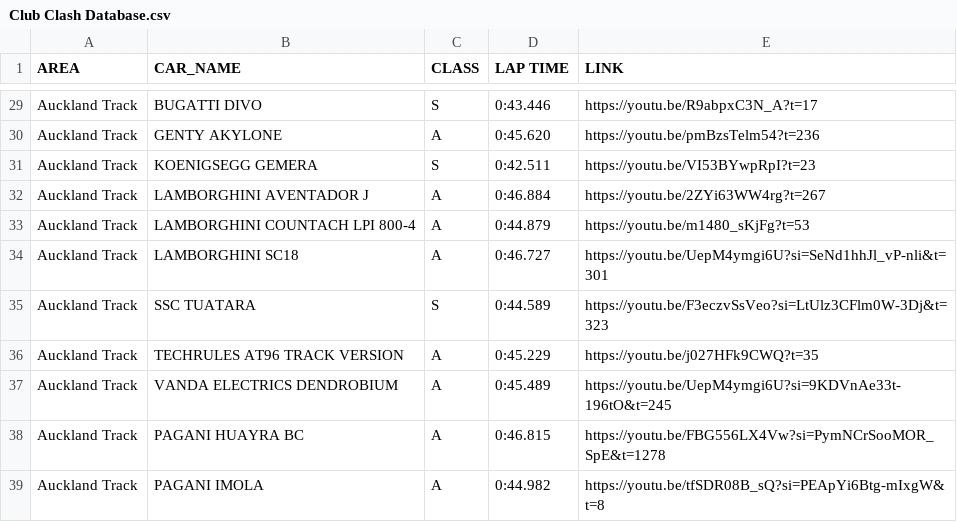
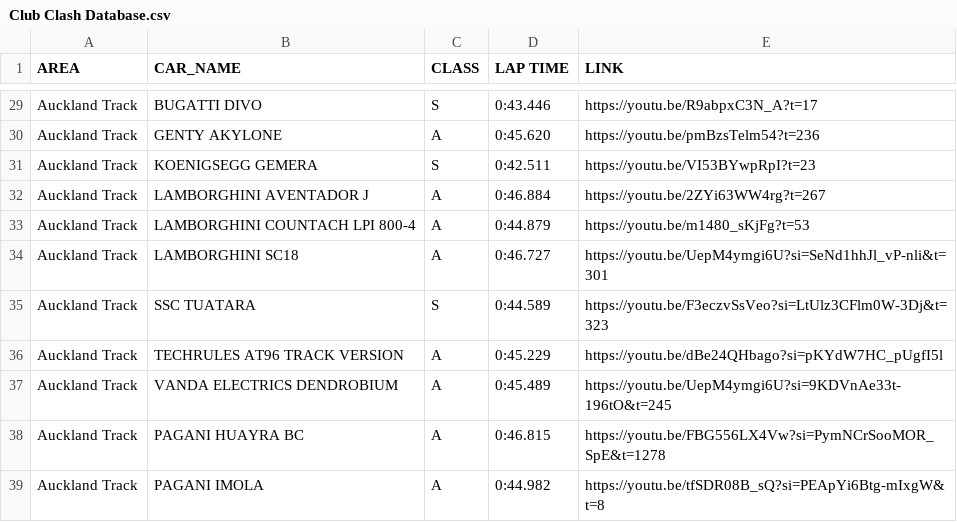
Before and after one commit to Gooraeng/ASL-Assistant, a CSV file: data/Club Clash Database.csv, drawn as a sheet; only a part is shown, gaps mark what is left out; the diff covers the shown part only.

```diff
--- a/data/Club Clash Database.csv
+++ b/data/Club Clash Database.csv
@@ -35,3 +35,3 @@ Auckland Track,LAMBORGHINI SC18,A,0:46.727,https://youtu.be/UepM4ymgi6U?si=SeNd1
 Auckland Track,SSC TUATARA,S,0:44.589,https://youtu.be/F3eczvSsVeo?si=LtUlz3CFlm0W-3Dj&t=323
-Auckland Track,TECHRULES AT96 TRACK VERSION,A,0:45.229,https://youtu.be/j027HFk9CWQ?t=35
+Auckland Track,TECHRULES AT96 TRACK VERSION,A,0:45.229,https://youtu.be/dBe24QHbago?si=pKYdW7HC_pUgfI5l
 Auckland Track,VANDA ELECTRICS DENDROBIUM,A,0:45.489,https://youtu.be/UepM4ymgi6U?si=9KDVnAe33t-196tO&t=245
```
Also changed, not shown: 2 added rows and 20 edited cells elsewhere in this file, 1 other file.
